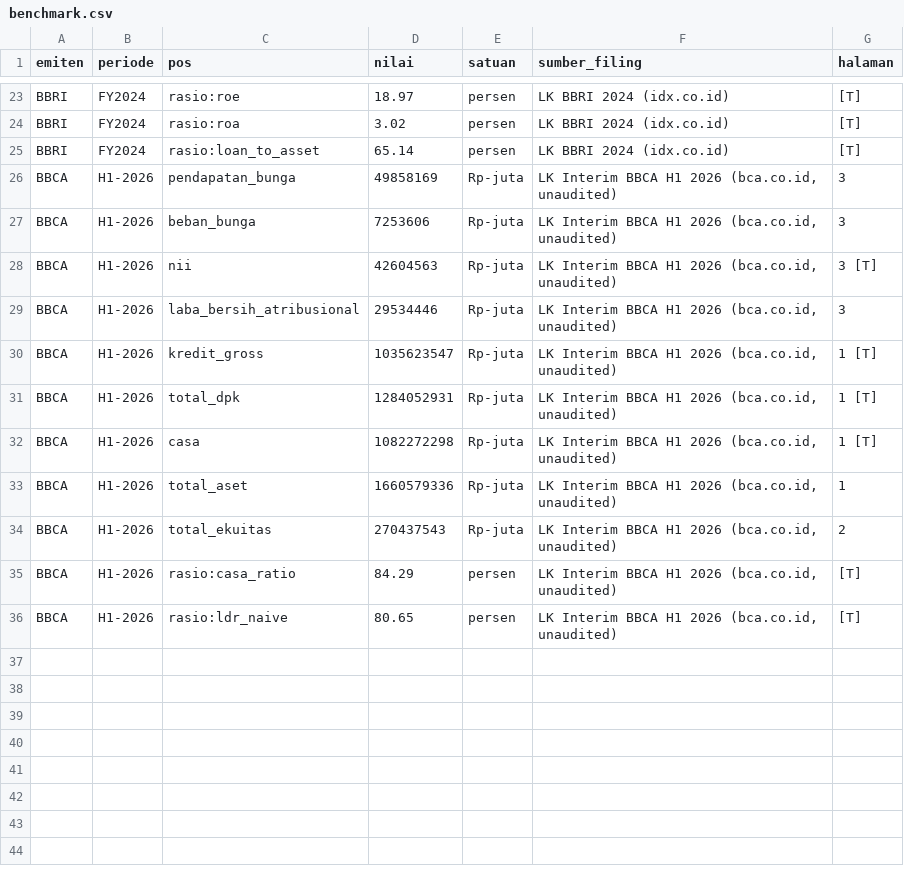
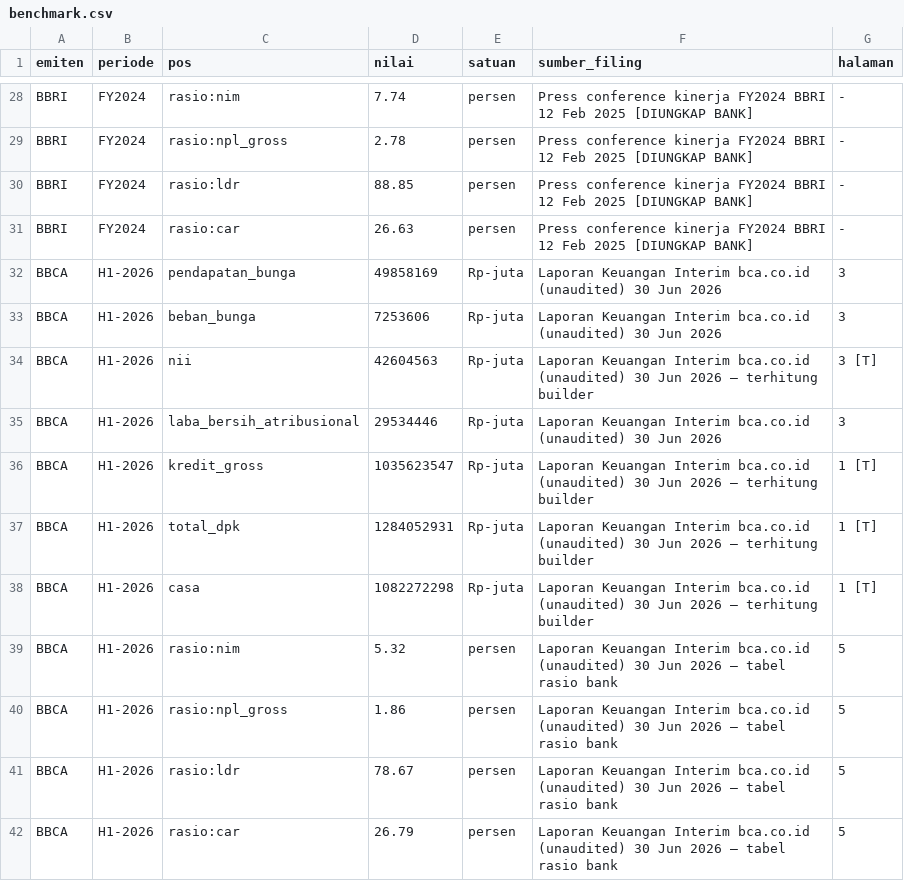
Before and after one commit to rwnliwan/learn-platform, a CSV file: fdp-tooling/benchmark.csv, drawn as a sheet; only a part is shown, gaps mark what is left out; addresses are those after the commit; the diff covers the shown part only; the diff names each change by its address in the sheet, - before the commit and + after, or states it on an @@ line.

```diff
--- a/fdp-tooling/benchmark.csv
+++ b/fdp-tooling/benchmark.csv
-C28 (pos): rasio:roe
+C28 (pos): rasio:nim
-D28 (nilai): 18.97
+D28 (nilai): 7.74
-F28 (sumber_filing): LK BBRI 2024 (idx.co.id)
+F28 (sumber_filing): Press conference kinerja FY2024 BBRI 12 Feb 2025 [DIUNGKAP BANK]
-G28 (halaman): [T]
+G28 (halaman): -
+row 29: BBRI | FY2024 | rasio:npl_gross | 2.78 | persen | Press conference kinerja FY2024 BBRI 12 Feb 2025 [DIUNGKAP BANK] | -
-C30 (pos): rasio:roa
+C30 (pos): rasio:ldr
-D30 (nilai): 3.02
+D30 (nilai): 88.85
-F30:F31 (sumber_filing): LK BBRI 2024 (idx.co.id)
+F30:F31 (sumber_filing): Press conference kinerja FY2024 BBRI 12 Feb 2025 [DIUNGKAP BANK]
-G30:G31 (halaman): [T]
+G30:G31 (halaman): -
-C31 (pos): rasio:loan_to_asset
+C31 (pos): rasio:car
-D31 (nilai): 65.14
+D31 (nilai): 26.63
-F32:F33 (sumber_filing): LK Interim BBCA H1 2026 (bca.co.id, unaudited)
+F32:F33 (sumber_filing): Laporan Keuangan Interim bca.co.id (unaudited) 30 Jun 2026
-F34 (sumber_filing): LK Interim BBCA H1 2026 (bca.co.id, unaudited)
+F34 (sumber_filing): Laporan Keuangan Interim bca.co.id (unaudited) 30 Jun 2026 — terhitung builder
-F35 (sumber_filing): LK Interim BBCA H1 2026 (bca.co.id, unaudited)
+F35 (sumber_filing): Laporan Keuangan Interim bca.co.id (unaudited) 30 Jun 2026
-F36:F38 (sumber_filing): LK Interim BBCA H1 2026 (bca.co.id, unaudited)
+F36:F38 (sumber_filing): Laporan Keuangan Interim bca.co.id (unaudited) 30 Jun 2026 — terhitung builder
-C39 (pos): total_aset
+C39 (pos): rasio:nim
-D39 (nilai): 1660579336
+D39 (nilai): 5.32
-E39:E40 (satuan): Rp-juta
+E39:E40 (satuan): persen
-F39:F42 (sumber_filing): LK Interim BBCA H1 2026 (bca.co.id, unaudited)
+F39:F42 (sumber_filing): Laporan Keuangan Interim bca.co.id (unaudited) 30 Jun 2026 — tabel rasio bank
-G39 (halaman): 1
+G39 (halaman): 5
-C40 (pos): total_ekuitas
+C40 (pos): rasio:npl_gross
-D40 (nilai): 270437543
+D40 (nilai): 1.86
-G40 (halaman): 2
+G40 (halaman): 5
-C41 (pos): rasio:casa_ratio
+C41 (pos): rasio:ldr
-D41 (nilai): 84.29
+D41 (nilai): 78.67
-G41:G42 (halaman): [T]
+G41:G42 (halaman): 5
-C42 (pos): rasio:ldr_naive
+C42 (pos): rasio:car
-D42 (nilai): 80.65
+D42 (nilai): 26.79
```
Also changed, not shown: 6 added rows, 1 removed row and 34 edited cells elsewhere in this file, fdp-tooling/dataset_jebakan_satuan.csv, fdp-tooling/dataset_sampel_klbf.csv, 3 other files.
